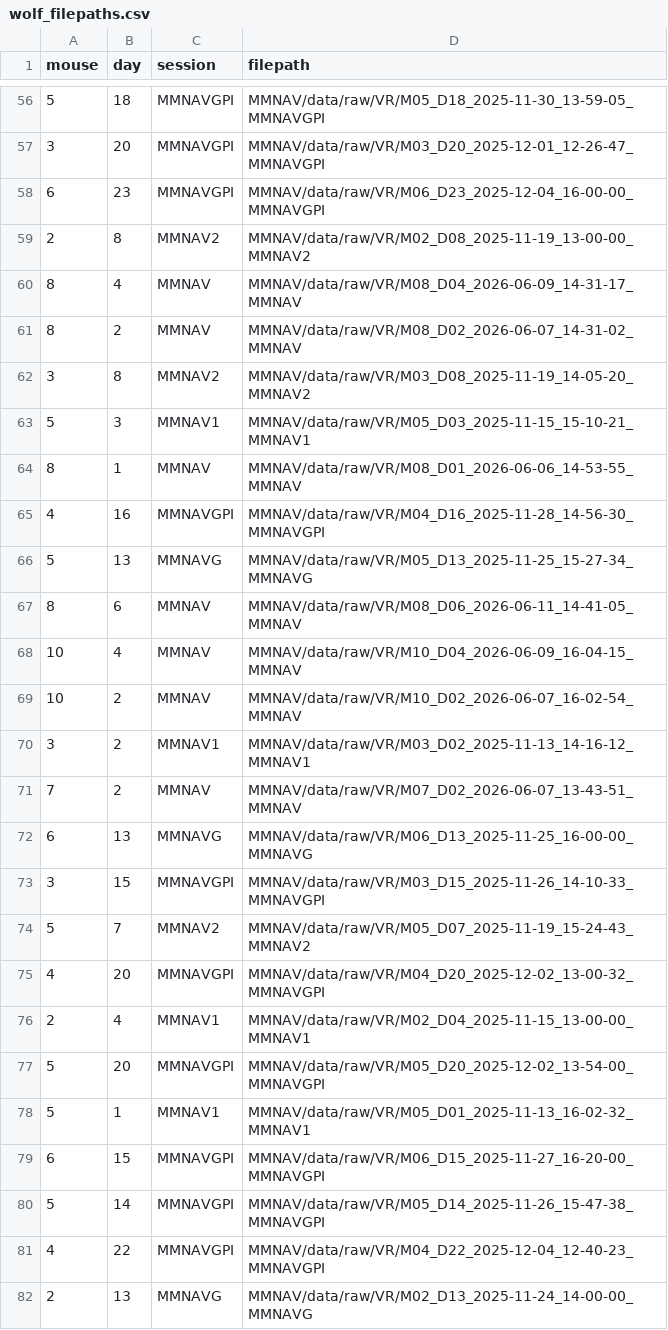
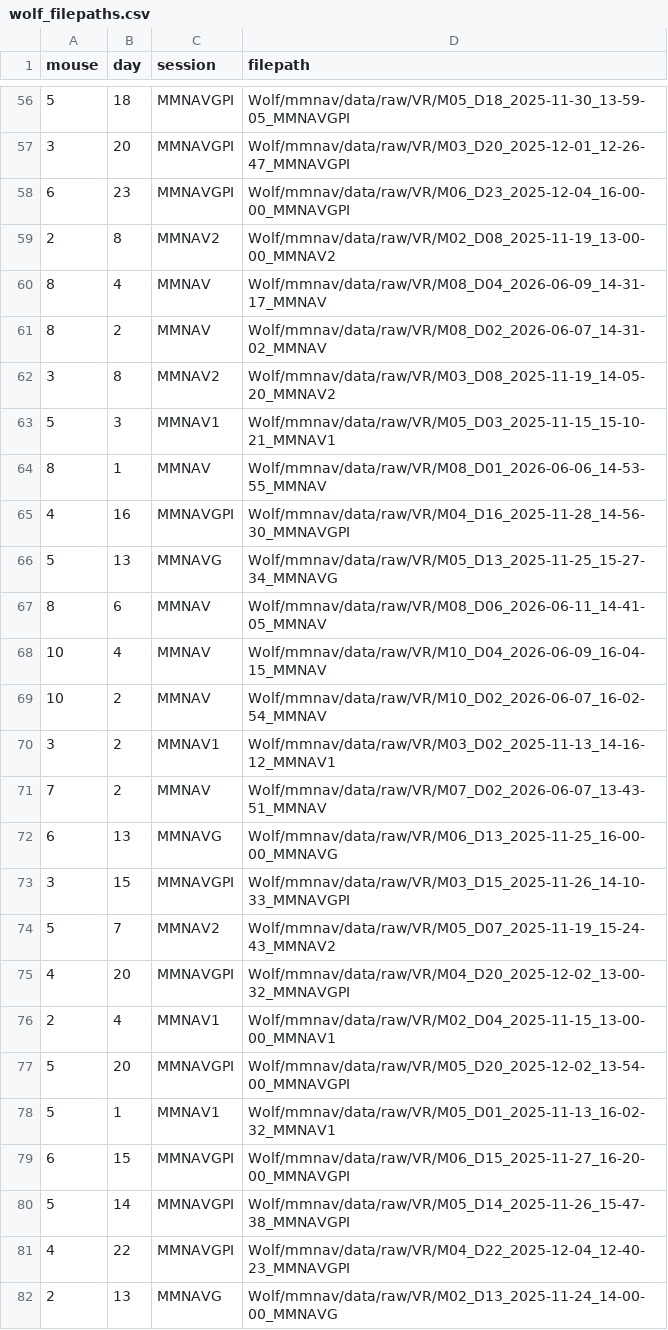
Before and after one commit to chrishalcrow/nolanlab-ephys, a CSV file: scripts/wolf/wolf_filepaths.csv, drawn as a sheet; only a part is shown, gaps mark what is left out; the diff covers the shown part only.

Commit message:
oups filepaths

```diff
--- a/scripts/wolf/wolf_filepaths.csv
+++ b/scripts/wolf/wolf_filepaths.csv
@@ -56,27 +56,27 @@ mouse,day,session,filepath
-5,18,MMNAVGPI,MMNAV/data/raw/VR/M05_D18_2025-11-30_13-59-05_MMNAVGPI
-3,20,MMNAVGPI,MMNAV/data/raw/VR/M03_D20_2025-12-01_12-26-47_MMNAVGPI
-6,23,MMNAVGPI,MMNAV/data/raw/VR/M06_D23_2025-12-04_16-00-00_MMNAVGPI
-2,8,MMNAV2,MMNAV/data/raw/VR/M02_D08_2025-11-19_13-00-00_MMNAV2
-8,4,MMNAV,MMNAV/data/raw/VR/M08_D04_2026-06-09_14-31-17_MMNAV
-8,2,MMNAV,MMNAV/data/raw/VR/M08_D02_2026-06-07_14-31-02_MMNAV
-3,8,MMNAV2,MMNAV/data/raw/VR/M03_D08_2025-11-19_14-05-20_MMNAV2
-5,3,MMNAV1,MMNAV/data/raw/VR/M05_D03_2025-11-15_15-10-21_MMNAV1
-8,1,MMNAV,MMNAV/data/raw/VR/M08_D01_2026-06-06_14-53-55_MMNAV
-4,16,MMNAVGPI,MMNAV/data/raw/VR/M04_D16_2025-11-28_14-56-30_MMNAVGPI
-5,13,MMNAVG,MMNAV/data/raw/VR/M05_D13_2025-11-25_15-27-34_MMNAVG
-8,6,MMNAV,MMNAV/data/raw/VR/M08_D06_2026-06-11_14-41-05_MMNAV
-10,4,MMNAV,MMNAV/data/raw/VR/M10_D04_2026-06-09_16-04-15_MMNAV
-10,2,MMNAV,MMNAV/data/raw/VR/M10_D02_2026-06-07_16-02-54_MMNAV
-3,2,MMNAV1,MMNAV/data/raw/VR/M03_D02_2025-11-13_14-16-12_MMNAV1
-7,2,MMNAV,MMNAV/data/raw/VR/M07_D02_2026-06-07_13-43-51_MMNAV
-6,13,MMNAVG,MMNAV/data/raw/VR/M06_D13_2025-11-25_16-00-00_MMNAVG
-3,15,MMNAVGPI,MMNAV/data/raw/VR/M03_D15_2025-11-26_14-10-33_MMNAVGPI
-5,7,MMNAV2,MMNAV/data/raw/VR/M05_D07_2025-11-19_15-24-43_MMNAV2
-4,20,MMNAVGPI,MMNAV/data/raw/VR/M04_D20_2025-12-02_13-00-32_MMNAVGPI
-2,4,MMNAV1,MMNAV/data/raw/VR/M02_D04_2025-11-15_13-00-00_MMNAV1
-5,20,MMNAVGPI,MMNAV/data/raw/VR/M05_D20_2025-12-02_13-54-00_MMNAVGPI
-5,1,MMNAV1,MMNAV/data/raw/VR/M05_D01_2025-11-13_16-02-32_MMNAV1
-6,15,MMNAVGPI,MMNAV/data/raw/VR/M06_D15_2025-11-27_16-20-00_MMNAVGPI
-5,14,MMNAVGPI,MMNAV/data/raw/VR/M05_D14_2025-11-26_15-47-38_MMNAVGPI
-4,22,MMNAVGPI,MMNAV/data/raw/VR/M04_D22_2025-12-04_12-40-23_MMNAVGPI
-2,13,MMNAVG,MMNAV/data/raw/VR/M02_D13_2025-11-24_14-00-00_MMNAVG
+5,18,MMNAVGPI,Wolf/mmnav/data/raw/VR/M05_D18_2025-11-30_13-59-05_MMNAVGPI
+3,20,MMNAVGPI,Wolf/mmnav/data/raw/VR/M03_D20_2025-12-01_12-26-47_MMNAVGPI
+6,23,MMNAVGPI,Wolf/mmnav/data/raw/VR/M06_D23_2025-12-04_16-00-00_MMNAVGPI
+2,8,MMNAV2,Wolf/mmnav/data/raw/VR/M02_D08_2025-11-19_13-00-00_MMNAV2
+8,4,MMNAV,Wolf/mmnav/data/raw/VR/M08_D04_2026-06-09_14-31-17_MMNAV
+8,2,MMNAV,Wolf/mmnav/data/raw/VR/M08_D02_2026-06-07_14-31-02_MMNAV
+3,8,MMNAV2,Wolf/mmnav/data/raw/VR/M03_D08_2025-11-19_14-05-20_MMNAV2
+5,3,MMNAV1,Wolf/mmnav/data/raw/VR/M05_D03_2025-11-15_15-10-21_MMNAV1
+8,1,MMNAV,Wolf/mmnav/data/raw/VR/M08_D01_2026-06-06_14-53-55_MMNAV
+4,16,MMNAVGPI,Wolf/mmnav/data/raw/VR/M04_D16_2025-11-28_14-56-30_MMNAVGPI
+5,13,MMNAVG,Wolf/mmnav/data/raw/VR/M05_D13_2025-11-25_15-27-34_MMNAVG
+8,6,MMNAV,Wolf/mmnav/data/raw/VR/M08_D06_2026-06-11_14-41-05_MMNAV
+10,4,MMNAV,Wolf/mmnav/data/raw/VR/M10_D04_2026-06-09_16-04-15_MMNAV
+10,2,MMNAV,Wolf/mmnav/data/raw/VR/M10_D02_2026-06-07_16-02-54_MMNAV
+3,2,MMNAV1,Wolf/mmnav/data/raw/VR/M03_D02_2025-11-13_14-16-12_MMNAV1
+7,2,MMNAV,Wolf/mmnav/data/raw/VR/M07_D02_2026-06-07_13-43-51_MMNAV
+6,13,MMNAVG,Wolf/mmnav/data/raw/VR/M06_D13_2025-11-25_16-00-00_MMNAVG
+3,15,MMNAVGPI,Wolf/mmnav/data/raw/VR/M03_D15_2025-11-26_14-10-33_MMNAVGPI
+5,7,MMNAV2,Wolf/mmnav/data/raw/VR/M05_D07_2025-11-19_15-24-43_MMNAV2
+4,20,MMNAVGPI,Wolf/mmnav/data/raw/VR/M04_D20_2025-12-02_13-00-32_MMNAVGPI
+2,4,MMNAV1,Wolf/mmnav/data/raw/VR/M02_D04_2025-11-15_13-00-00_MMNAV1
+5,20,MMNAVGPI,Wolf/mmnav/data/raw/VR/M05_D20_2025-12-02_13-54-00_MMNAVGPI
+5,1,MMNAV1,Wolf/mmnav/data/raw/VR/M05_D01_2025-11-13_16-02-32_MMNAV1
+6,15,MMNAVGPI,Wolf/mmnav/data/raw/VR/M06_D15_2025-11-27_16-20-00_MMNAVGPI
+5,14,MMNAVGPI,Wolf/mmnav/data/raw/VR/M05_D14_2025-11-26_15-47-38_MMNAVGPI
+4,22,MMNAVGPI,Wolf/mmnav/data/raw/VR/M04_D22_2025-12-04_12-40-23_MMNAVGPI
+2,13,MMNAVG,Wolf/mmnav/data/raw/VR/M02_D13_2025-11-24_14-00-00_MMNAVG
```
Also changed, not shown: 102 edited cells elsewhere in this file.
